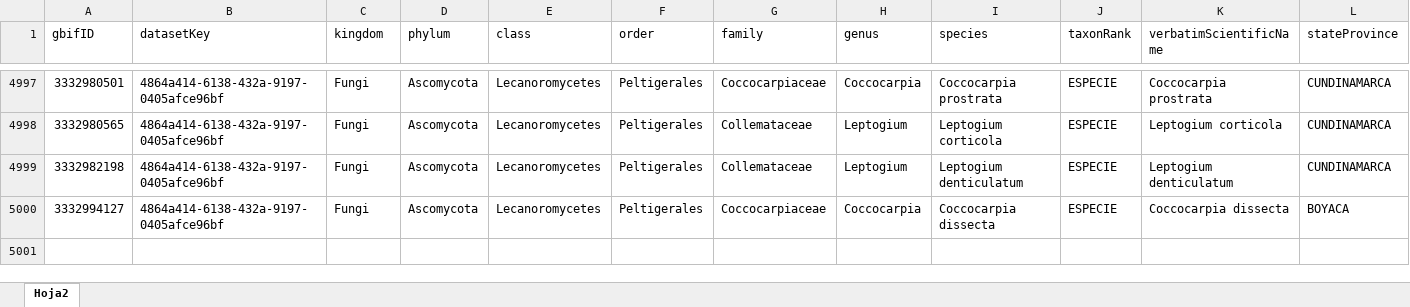
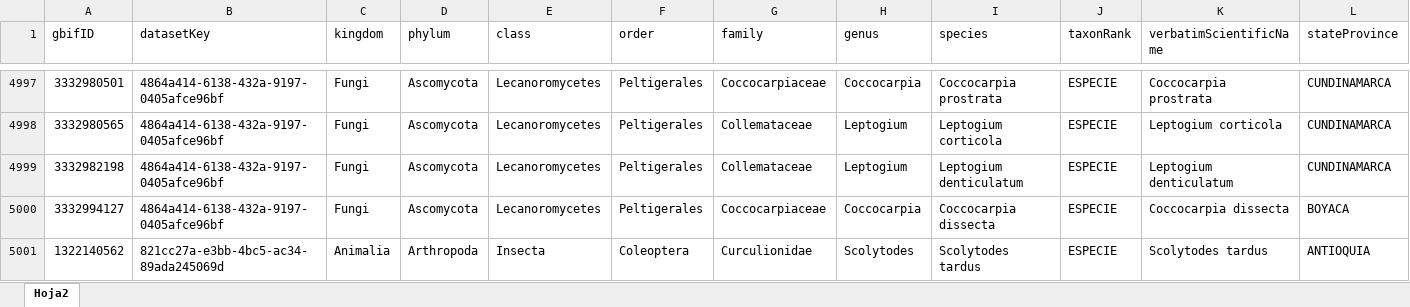
Before and after one commit to GregoryInnovo/-datathon2bio, an Excel workbook: backendAi/dbALL.xlsx, sheet Hoja2, drawn as a sheet; only a part is shown, gaps mark what is left out; values as stored, in another font and other column widths than the file's, no borders; rows hold the shown columns only; the diff names each change by its address in the sheet, - before the commit and + after, or states it on an @@ line.

```diff
--- a/backendAi/dbALL.xlsx (sheet Hoja2)
+++ b/backendAi/dbALL.xlsx (sheet Hoja2)
+row 5001: 1322140562 | 821cc27a-e3bb-4bc5-ac34-89ada245069d | Animalia | Arthropoda | Insecta | Coleoptera | Curculionidae | Scolytodes | Scolytodes tardus | ESPECIE | Scolytodes tardus | ANTIOQUIA
```
Also changed, not shown: 6 other files.
